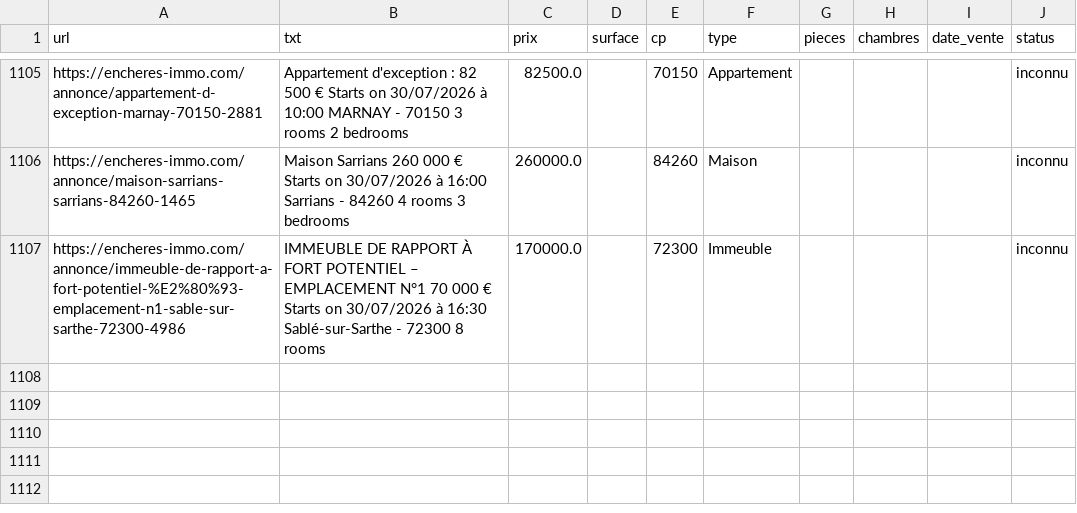
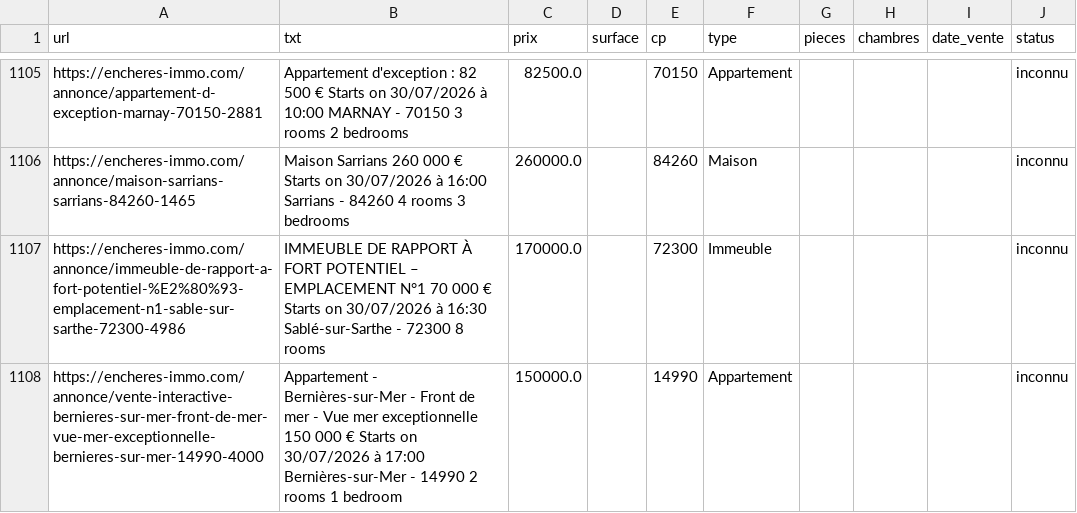
Before and after one commit to mathiasrou/viager-scraper, a CSV file: historique_immo.csv, drawn as a sheet; only a part is shown, gaps mark what is left out; the diff names each change by its address in the sheet, - before the commit and + after, or states it on an @@ line.

Commit message:
update historiques

```diff
--- a/historique_immo.csv
+++ b/historique_immo.csv
+row 1108: https://encheres-immo.com/annonce/vente-interactive-bernieres-sur-mer-front-de-mer-vue-mer-exceptionnelle-bernieres-sur-mer-14990-4000 | Appartement - Bernières-sur-Mer - Front de mer - Vue mer exceptionnelle 150 000 € Starts on 30/07/2026 à 17:00 Bernières-sur-Mer - 14990 2 rooms 1 bedroom | 150000.0 |  | 14990 | Appartement |  |  |  | inconnu
```
Also changed, not shown: historique_ids.csv, 1 other file.
